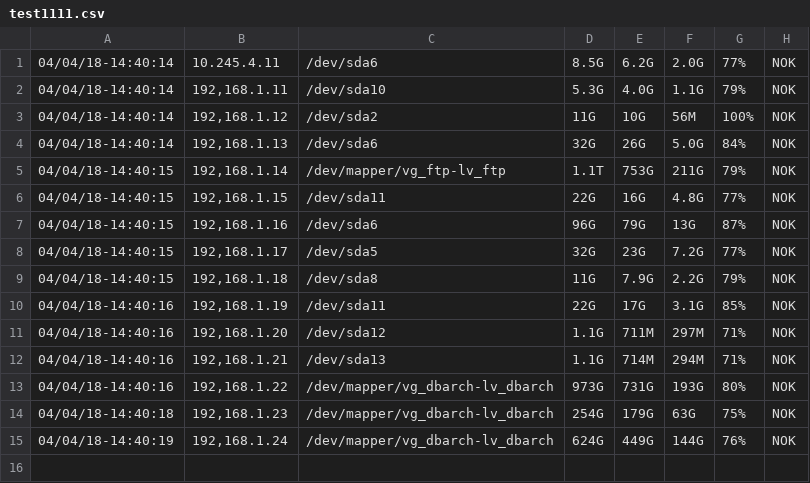
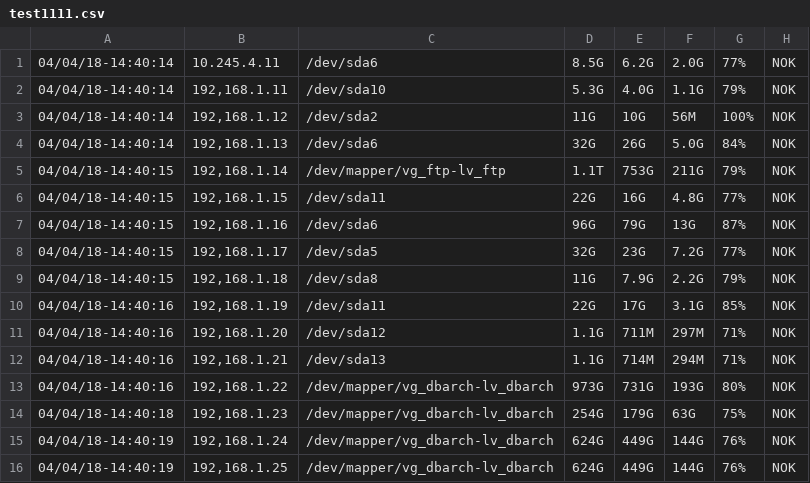
Before and after one commit to N4M3L355G0D/archive, a CSV file: txtEdit/test1111.csv, drawn as a sheet; the diff names each change by its address in the sheet, - before the commit and + after, or states it on an @@ line.

```diff
--- a/txtEdit/test1111.csv
+++ b/txtEdit/test1111.csv
+row 16: 04/04/18-14:40:19 | 192,168.1.25 | /dev/mapper/vg_dbarch-lv_dbarch | 624G | 449G | 144G | 76% | NOK
```
Also changed, not shown: 1 other file.
